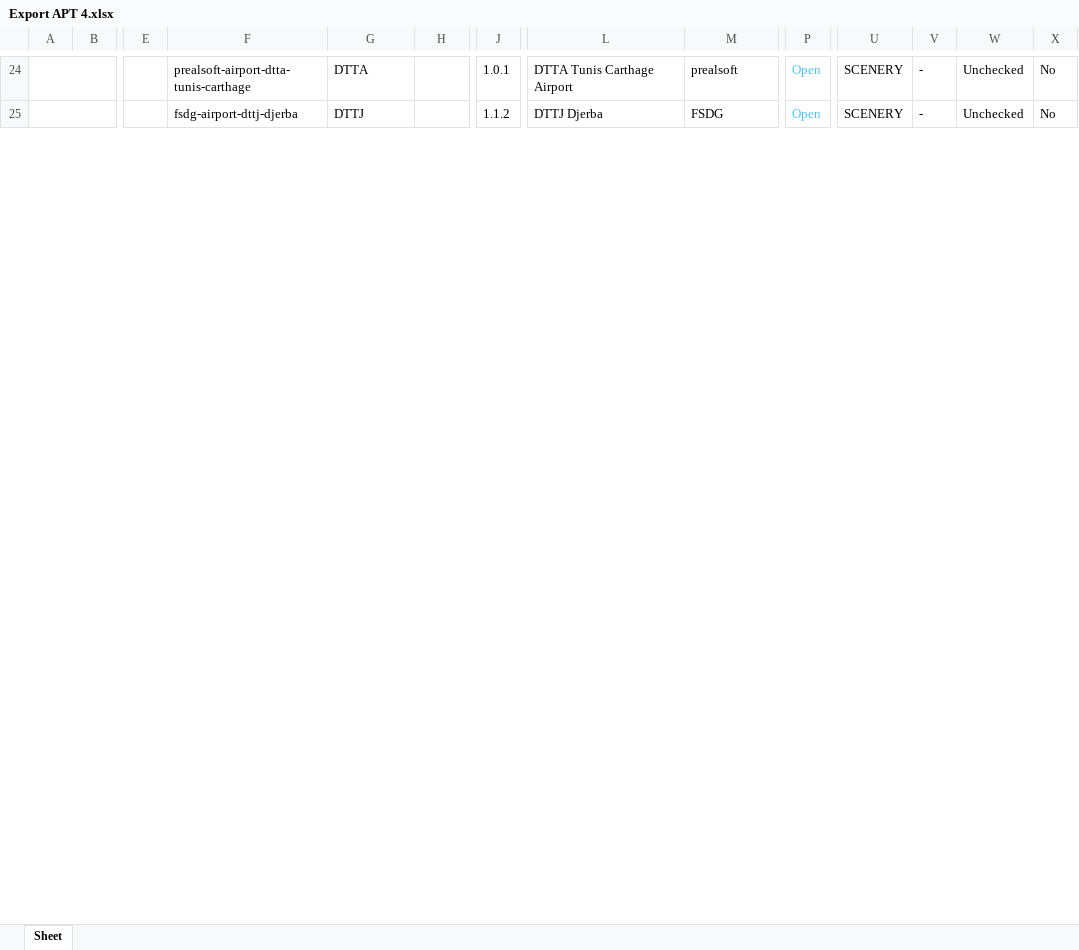
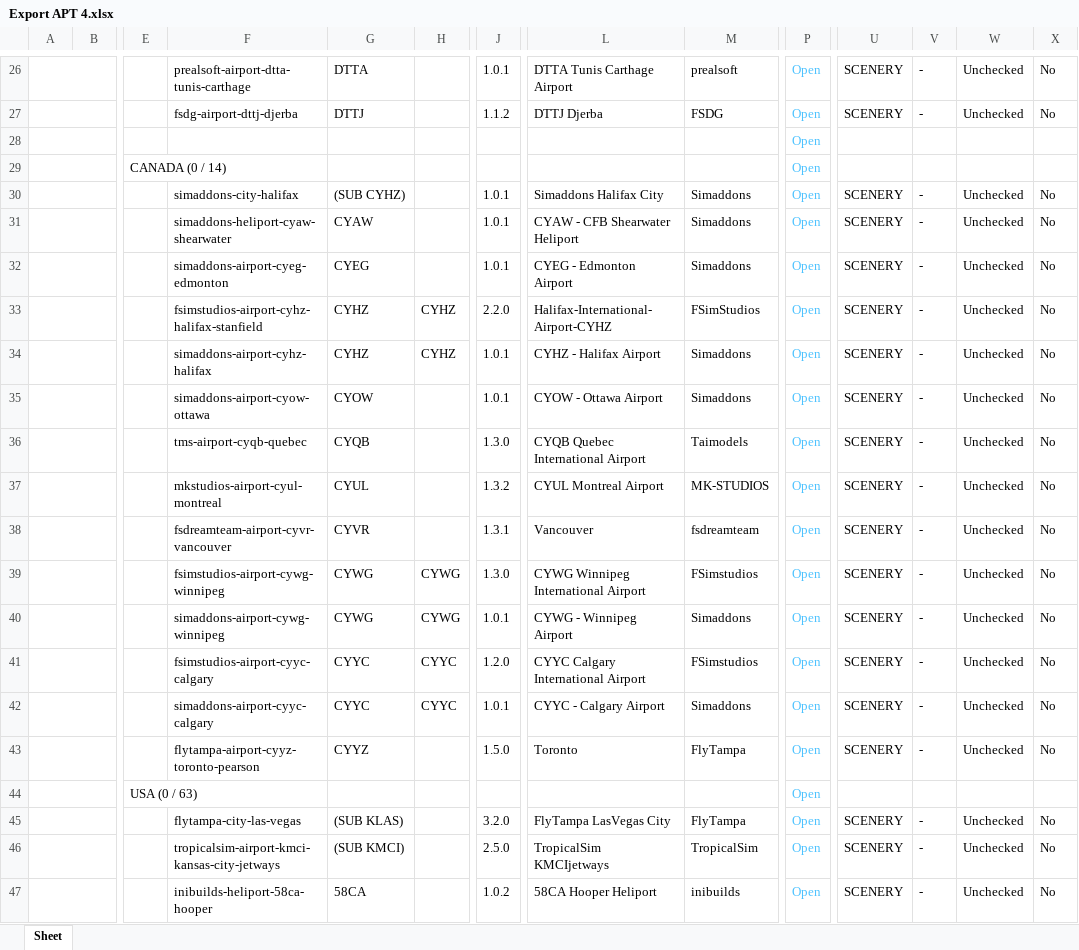
Before and after one commit to Matthisfr/journal-msfs, an Excel workbook: data/airports/Export APT 4.xlsx, sheet Sheet, drawn as a sheet; only a part is shown, gaps mark what is left out; values as stored, in another font and other column widths than the file's, no borders; charts and pictures not drawn; rows hold the shown columns only; the diff covers the shown part only; the diff names each change by its address in the sheet, - before the commit and + after, or states it on an @@ line.

Commit message:
Add files via upload

```diff
--- a/data/airports/Export APT 4.xlsx (sheet Sheet)
+++ b/data/airports/Export APT 4.xlsx (sheet Sheet)
+row 28:  |  |  |  |  |  |  |  |  | Open
+row 29:  |  | CANADA (0 / 14) |  |  |  |  |  |  | Open
+row 30:  |  |  | simaddons-city-halifax | (SUB CYHZ) |  | 1.0.1 | Simaddons Halifax City | Simaddons | Open | SCENERY | - | Unchecked | No
+row 31:  |  |  | simaddons-heliport-cyaw-shearwater | CYAW |  | 1.0.1 | CYAW - CFB Shearwater Heliport | Simaddons | Open | SCENERY | - | Unchecked | No
+row 32:  |  |  | simaddons-airport-cyeg-edmonton | CYEG |  | 1.0.1 | CYEG - Edmonton Airport | Simaddons | Open | SCENERY | - | Unchecked | No
+row 33:  |  |  | fsimstudios-airport-cyhz-halifax-stanfield | CYHZ | CYHZ | 2.2.0 | Halifax-International-Airport-CYHZ | FSimStudios | Open | SCENERY | - | Unchecked | No
+row 34:  |  |  | simaddons-airport-cyhz-halifax | CYHZ | CYHZ | 1.0.1 | CYHZ - Halifax Airport | Simaddons | Open | SCENERY | - | Unchecked | No
+row 35:  |  |  | simaddons-airport-cyow-ottawa | CYOW |  | 1.0.1 | CYOW - Ottawa Airport | Simaddons | Open | SCENERY | - | Unchecked | No
+row 36:  |  |  | tms-airport-cyqb-quebec | CYQB |  | 1.3.0 | CYQB Quebec International Airport | Taimodels | Open | SCENERY | - | Unchecked | No
+row 37:  |  |  | mkstudios-airport-cyul-montreal | CYUL |  | 1.3.2 | CYUL Montreal Airport | MK-STUDIOS | Open | SCENERY | - | Unchecked | No
+row 38:  |  |  | fsdreamteam-airport-cyvr-vancouver | CYVR |  | 1.3.1 | Vancouver | fsdreamteam | Open | SCENERY | - | Unchecked | No
+row 39:  |  |  | fsimstudios-airport-cywg-winnipeg | CYWG | CYWG | 1.3.0 | CYWG Winnipeg International Airport | FSimstudios | Open | SCENERY | - | Unchecked | No
+row 40:  |  |  | simaddons-airport-cywg-winnipeg | CYWG | CYWG | 1.0.1 | CYWG - Winnipeg Airport | Simaddons | Open | SCENERY | - | Unchecked | No
+row 41:  |  |  | fsimstudios-airport-cyyc-calgary | CYYC | CYYC | 1.2.0 | CYYC Calgary International Airport | FSimstudios | Open | SCENERY | - | Unchecked | No
+row 42:  |  |  | simaddons-airport-cyyc-calgary | CYYC | CYYC | 1.0.1 | CYYC - Calgary Airport | Simaddons | Open | SCENERY | - | Unchecked | No
+row 43:  |  |  | flytampa-airport-cyyz-toronto-pearson | CYYZ |  | 1.5.0 | Toronto | FlyTampa | Open | SCENERY | - | Unchecked | No
+row 44:  |  | USA (0 / 63) |  |  |  |  |  |  | Open
+row 45:  |  |  | flytampa-city-las-vegas | (SUB KLAS) |  | 3.2.0 | FlyTampa LasVegas City | FlyTampa | Open | SCENERY | - | Unchecked | No
+row 46:  |  |  | tropicalsim-airport-kmci-kansas-city-jetways | (SUB KMCI) |  | 2.5.0 | TropicalSim KMCIjetways | TropicalSim | Open | SCENERY | - | Unchecked | No
+row 47:  |  |  | inibuilds-heliport-58ca-hooper | 58CA |  | 1.0.2 | 58CA Hooper Heliport | inibuilds | Open | SCENERY | - | Unchecked | No
```
Also changed, not shown: 72 added rows, 80 removed rows and 18 edited cells elsewhere in this sheet, charts or pictures.
